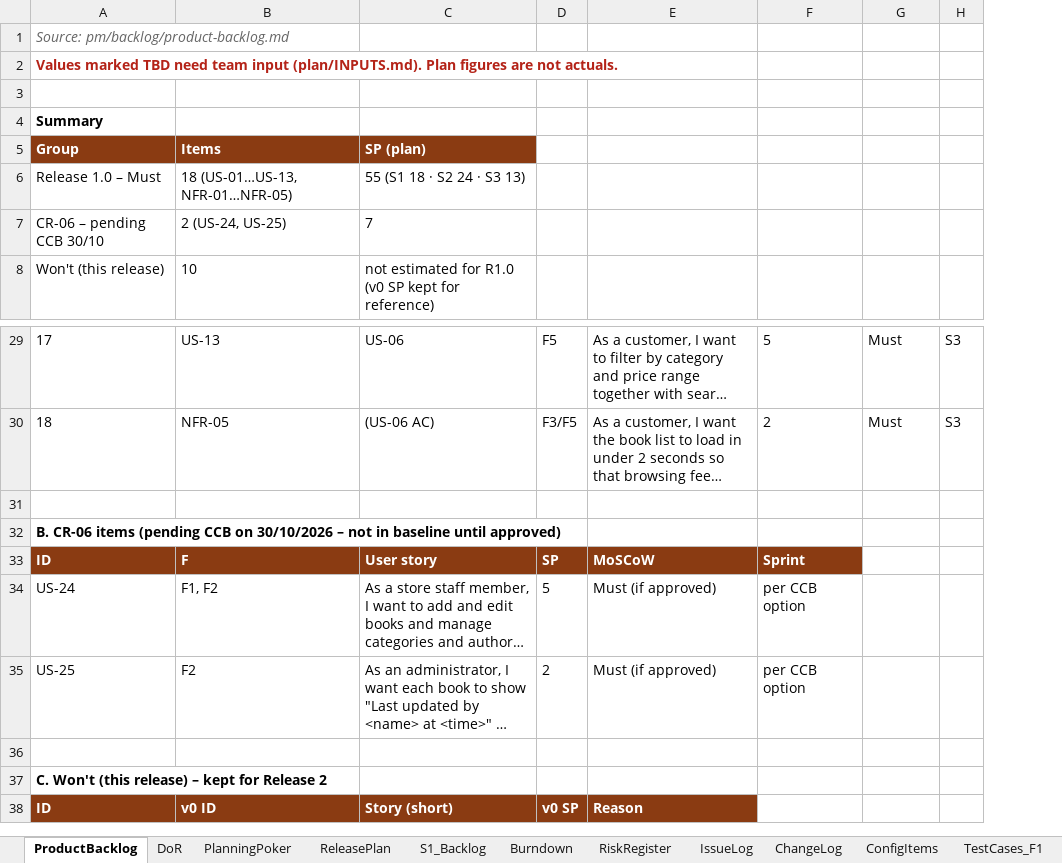
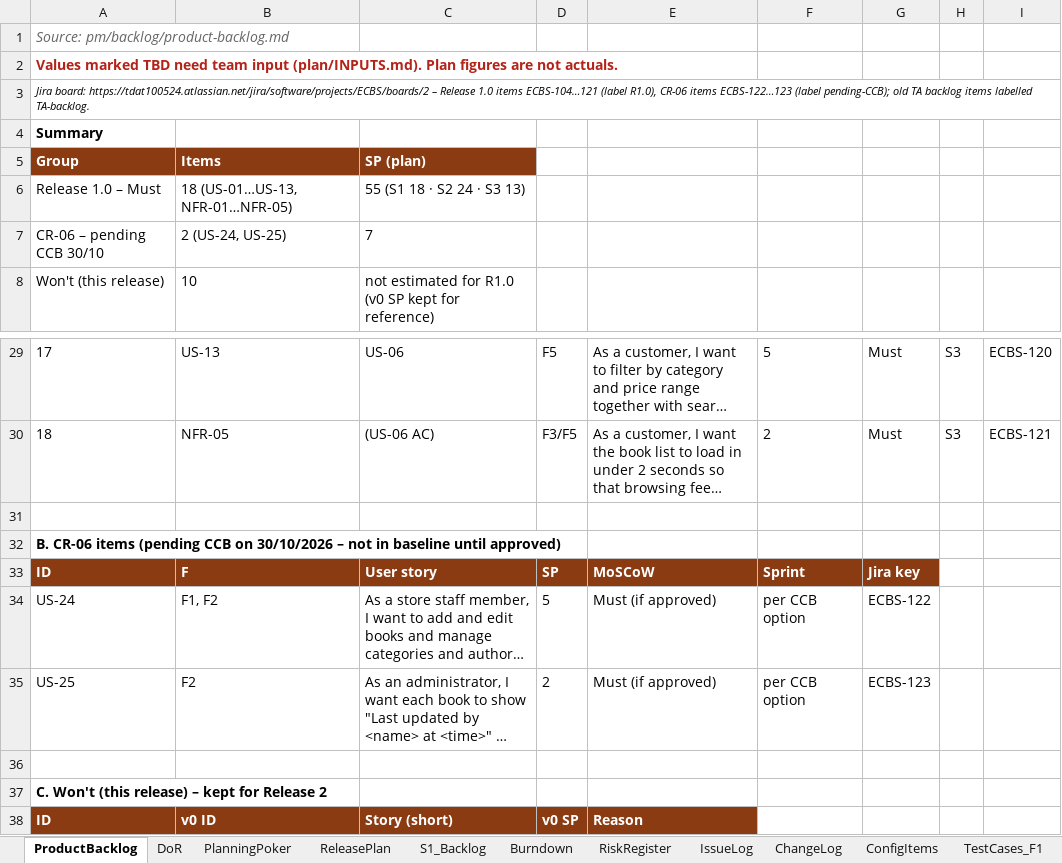
Before and after one commit to Tdat10052499/E-Commercial-Book-Store, an Excel workbook: deliverables/S1/HK261_SPM_FP_Team6_c2_SprintBacklog_S1.xlsx, sheet ProductBacklog, drawn as a sheet; only a part is shown, gaps mark what is left out; long unchanged cells end in …; values as stored, in another font and other column widths than the file's, no borders; the diff names each change by its address in the sheet, - before the commit and + after, or states it on an @@ line.

Commit message:
docs(S1): sync Jira backlog, actual hours and burndown into c1-c3
Refs: P11

```diff
--- a/deliverables/S1/HK261_SPM_FP_Team6_c2_SprintBacklog_S1.xlsx (sheet ProductBacklog)
+++ b/deliverables/S1/HK261_SPM_FP_Team6_c2_SprintBacklog_S1.xlsx (sheet ProductBacklog)
+column I, rows 29-30: ECBS-120 | ECBS-121
-A3: (empty)
+A3: Jira board: https://tdat100524.atlassian.net/jira/software/projects/ECBS/boards/2 – Release 1.0 items ECBS-104…121 (label R1.0), CR-06 items ECBS-122…123 (label pending-CCB); old TA backlog items labelled TA-backlog.
-G33: (empty)
+G33: Jira key
-G33 fill: none
+G33 fill: #8A3B12
-G34: (empty)
+G34: ECBS-122
-G35: (empty)
+G35: ECBS-123
```
Also changed, not shown: sheet S1_Backlog, 2 other files.
